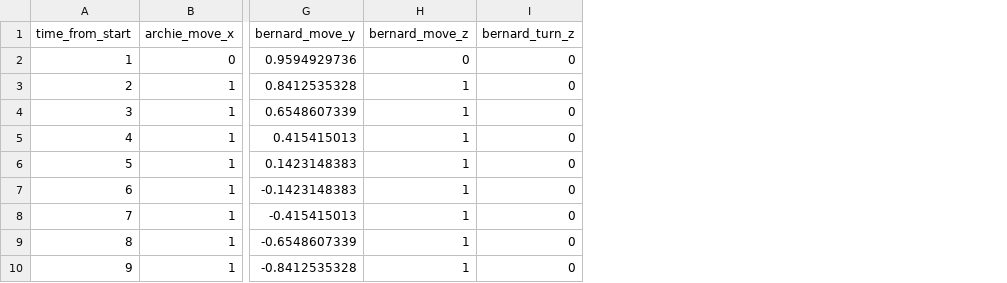
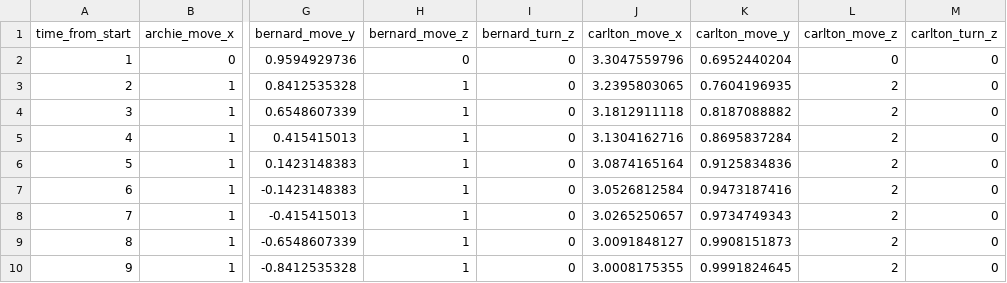
Before and after one commit to arthurrichards77/aapacs-drones, a CSV file: bin/traj.csv, drawn as a sheet; only a part is shown, gaps mark what is left out; the diff names each change by its address in the sheet, - before the commit and + after, or states it on an @@ line.

```diff
--- a/bin/traj.csv
+++ b/bin/traj.csv
+column J (carlton_move_x), rows 2-10: 3.3047559796 | 3.2395803065 | 3.1812911118 | 3.1304162716 | 3.0874165164 | 3.0526812584 | 3.0265250657 | 3.0091848127 | 3.0008175355
+column K (carlton_move_y), rows 2-10: 0.6952440204 | 0.7604196935 | 0.8187088882 | 0.8695837284 | 0.9125834836 | 0.9473187416 | 0.9734749343 | 0.9908151873 | 0.9991824645
+column L (carlton_move_z), rows 2-10: 0 | 2 | 2 | 2 | 2 | 2 | 2 | 2 | 2
+column M (carlton_turn_z), rows 2-10: all 0
```
Also changed, not shown: 12 other files.
